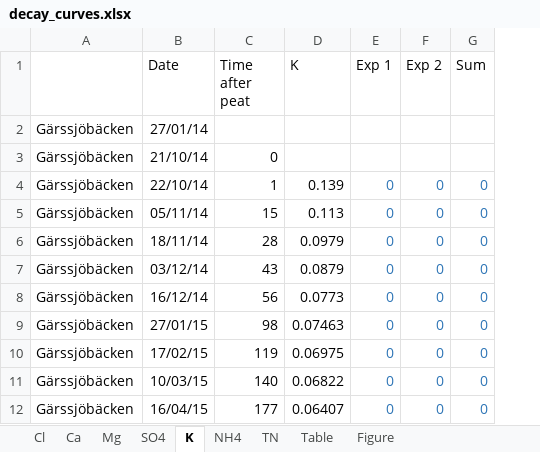
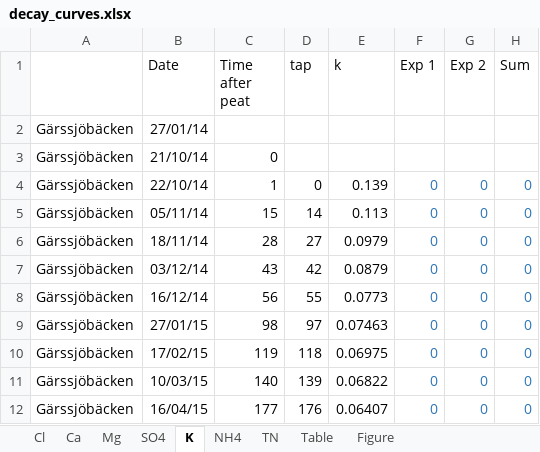
Before and after one commit to ggranath/FireMassFlows, an Excel workbook: decay_curves.xlsx, sheet K, drawn as a sheet; only a part is shown; values as stored, in another font and other column widths than the file's, no borders; charts and pictures not drawn; addresses are those after the commit; the diff names each change by its address in the sheet, - before the commit and + after, or states it on an @@ line.

```diff
--- a/decay_curves.xlsx (sheet K)
+++ b/decay_curves.xlsx (sheet K)
+column D (tap), rows 4-12: 0 | 14 | 27 | 42 | 55 | 97 | 118 | 139 | 176
-E1: K
+E1: k
```
Also changed, not shown: sheet Cl, sheet SO4, sheet TN, formulas that keep their value, charts or pictures, 5 other files.
